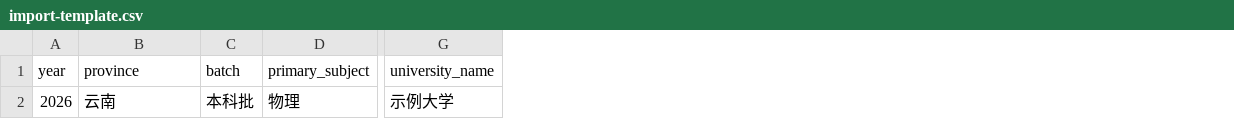
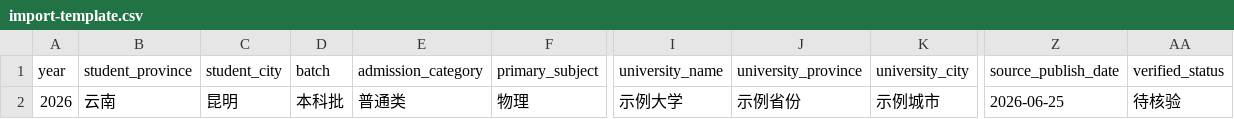
Before and after one commit to qinhong919/gaokao-volunteer-site, a CSV file: data/import-template.csv, drawn as a sheet; only a part is shown, gaps mark what is left out; the diff names each change by its address in the sheet, - before the commit and + after, or states it on an @@ line.

Commit message:
Update Yunnan policy and admissions sources

```diff
--- a/data/import-template.csv
+++ b/data/import-template.csv
+column C (student_city), row 2: 昆明
+column E (admission_category), row 2: 普通类
+column J (university_province), row 2: 示例省份
+column K (university_city), row 2: 示例城市
+column Z (source_publish_date), row 2: 2026-06-25
+column AA (verified_status), row 2: 待核验
-B1: province
+B1: student_province
```
Also changed, not shown: 5 other files.
